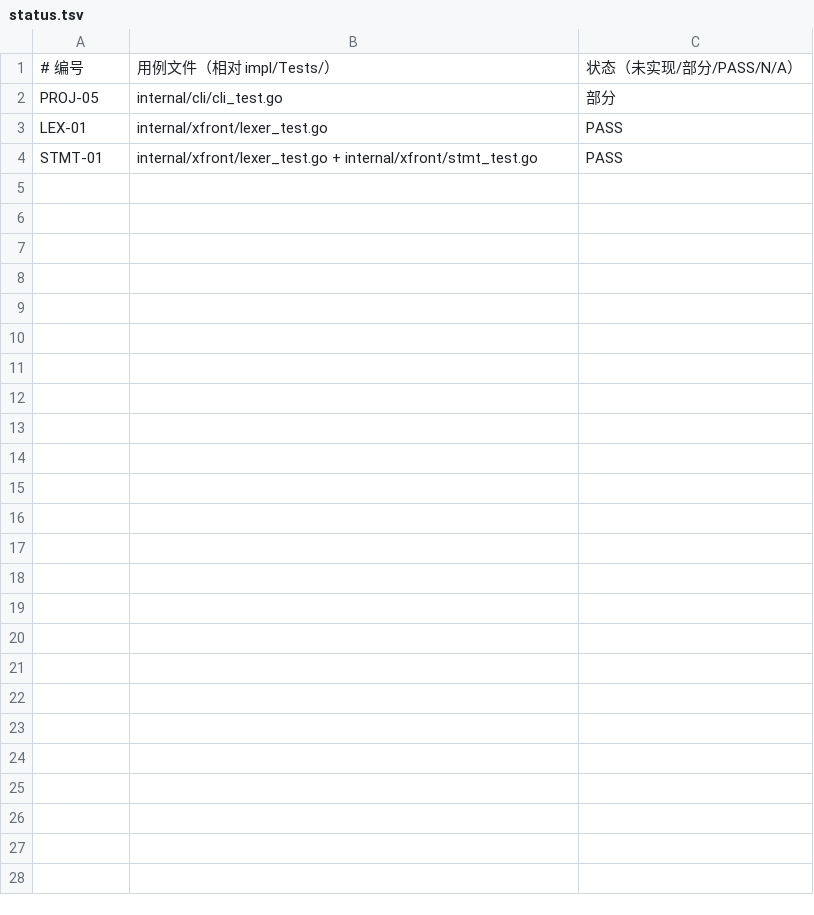
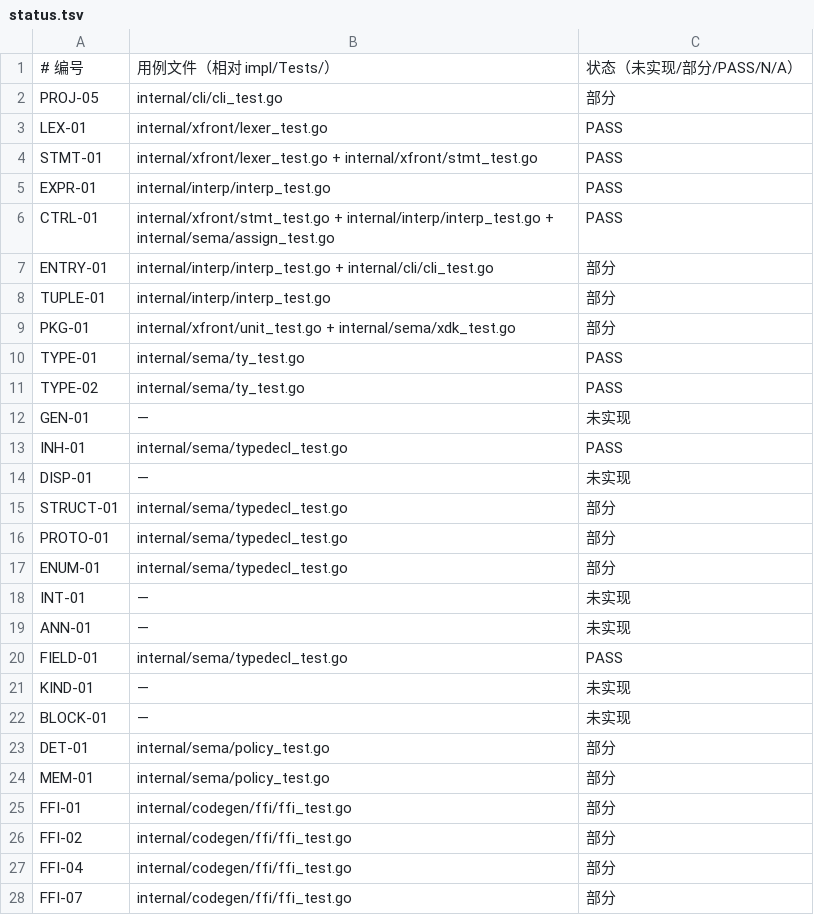
Before and after one commit to xnull-clang/xnull, a TSV file: impl/docs/conformance/status.tsv, drawn as a sheet; the diff names each change by its address in the sheet, - before the commit and + after, or states it on an @@ line.

Commit message:
docs: design notes, conformance ledger update, and tooling fixes

```diff
--- a/impl/docs/conformance/status.tsv
+++ b/impl/docs/conformance/status.tsv
+row 5: EXPR-01 | internal/interp/interp_test.go | PASS
+row 6: CTRL-01 | internal/xfront/stmt_test.go + internal/interp/interp_test.go + internal/sema/assign_test.go | PASS
+row 7: ENTRY-01 | internal/interp/interp_test.go + internal/cli/cli_test.go | 部分
+row 8: TUPLE-01 | internal/interp/interp_test.go | 部分
+row 9: PKG-01 | internal/xfront/unit_test.go + internal/sema/xdk_test.go | 部分
+row 10: TYPE-01 | internal/sema/ty_test.go | PASS
+row 11: TYPE-02 | internal/sema/ty_test.go | PASS
+row 12: GEN-01 | — | 未实现
+row 13: INH-01 | internal/sema/typedecl_test.go | PASS
+row 14: DISP-01 | — | 未实现
+row 15: STRUCT-01 | internal/sema/typedecl_test.go | 部分
+row 16: PROTO-01 | internal/sema/typedecl_test.go | 部分
+row 17: ENUM-01 | internal/sema/typedecl_test.go | 部分
+row 18: INT-01 | — | 未实现
+row 19: ANN-01 | — | 未实现
+row 20: FIELD-01 | internal/sema/typedecl_test.go | PASS
+row 21: KIND-01 | — | 未实现
+row 22: BLOCK-01 | — | 未实现
+row 23: DET-01 | internal/sema/policy_test.go | 部分
+row 24: MEM-01 | internal/sema/policy_test.go | 部分
+row 25: FFI-01 | internal/codegen/ffi/ffi_test.go | 部分
+row 26: FFI-02 | internal/codegen/ffi/ffi_test.go | 部分
+row 27: FFI-04 | internal/codegen/ffi/ffi_test.go | 部分
+row 28: FFI-07 | internal/codegen/ffi/ffi_test.go | 部分
```
Also changed, not shown: 7 other files.
